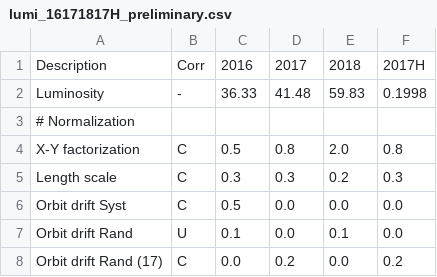
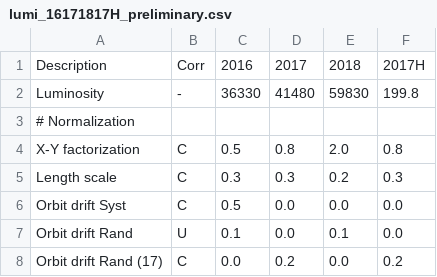
Before and after one commit to davidwalter2/ZCounting-combination, a CSV file: data/uncertainty_tables/lumi_16171817H_preliminary.csv, drawn as a sheet; only a part is shown.

```diff
--- a/data/uncertainty_tables/lumi_16171817H_preliminary.csv
+++ b/data/uncertainty_tables/lumi_16171817H_preliminary.csv
@@ -1,3 +1,3 @@
 Description,                   Corr,2016,2017,2018,2017H
-Luminosity,                      -,   36.33, 41.48, 59.83, 0.1998
+Luminosity,                      -,   36330, 41480, 59830, 199.8
 # Normalization
```
Also changed, not shown: data/uncertainty_tables/lumi_16171817H.csv, 3 other files.
